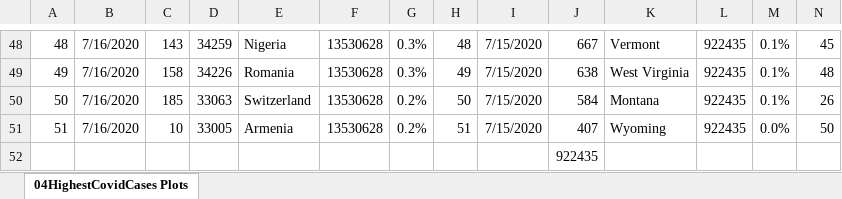
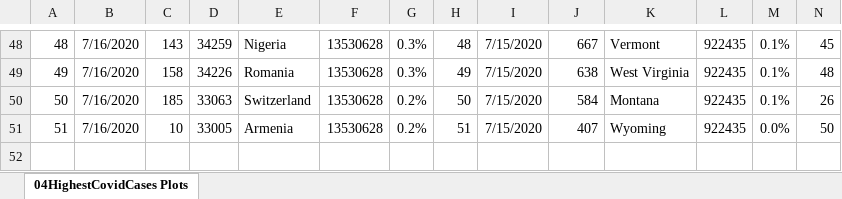
Before and after one commit to rajes95/Covidify-USA, an Excel workbook: PM05_Output/InternationalCovidByDate/04HighestCovidCases Plots.xlsx, sheet 04HighestCovidCases Plots, drawn as a sheet; only a part is shown, gaps mark what is left out; values as stored, in another font and other column widths than the file's, no borders; charts and pictures not drawn; the diff names each change by its address in the sheet, - before the commit and + after, or states it on an @@ line.

```diff
--- a/PM05_Output/InternationalCovidByDate/04HighestCovidCases Plots.xlsx (sheet 04HighestCovidCases Plots)
+++ b/PM05_Output/InternationalCovidByDate/04HighestCovidCases Plots.xlsx (sheet 04HighestCovidCases Plots)
-row 52:  |  |  |  |  |  |  |  |  | 922435
```
Also changed, not shown: charts or pictures, 6 other files.
